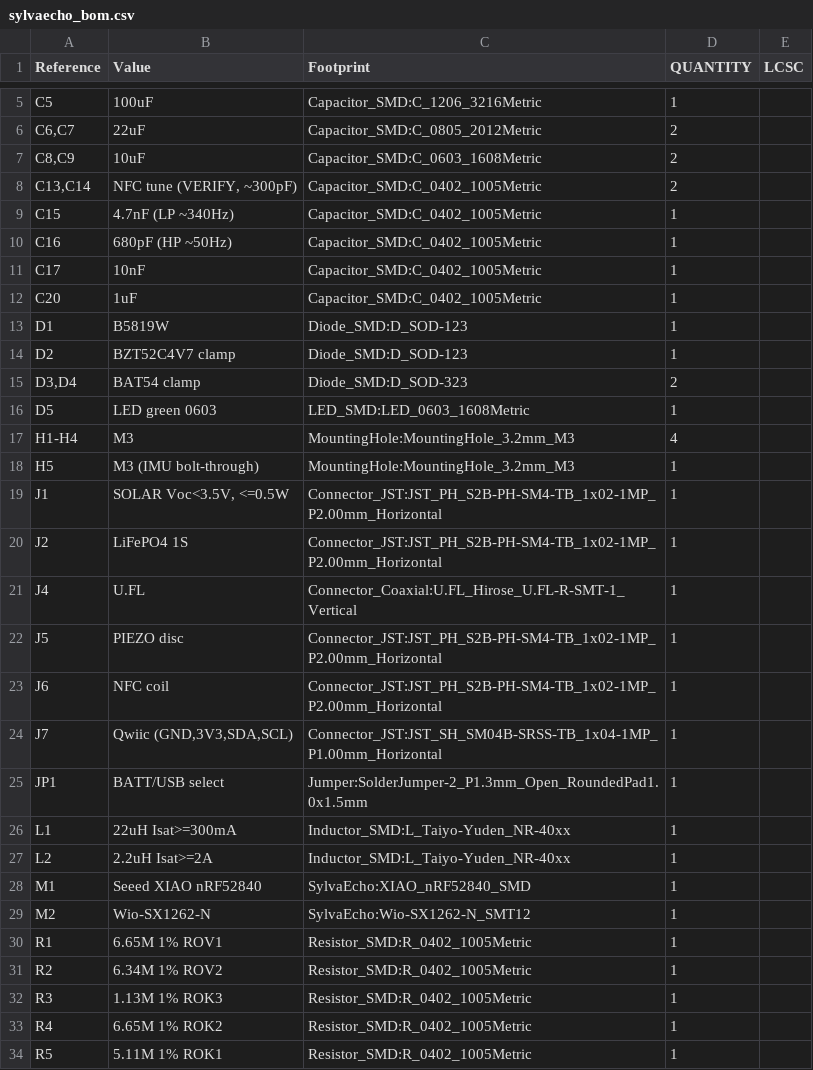
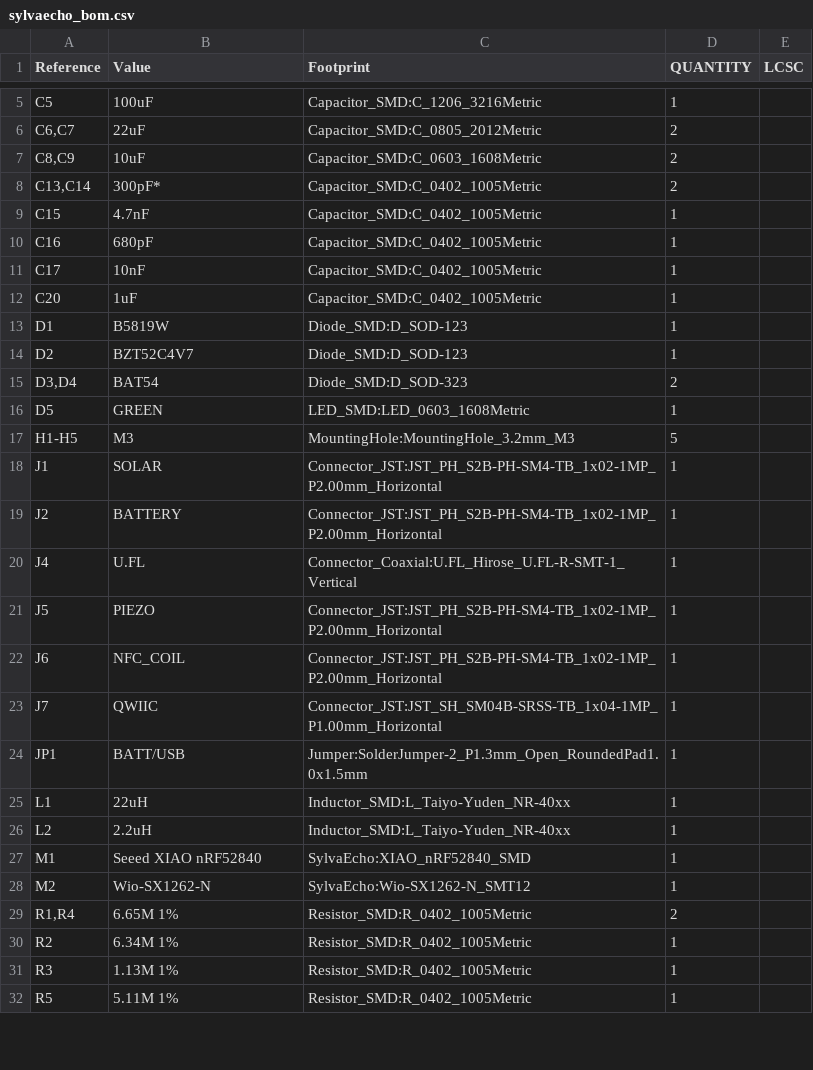
Before and after one commit to amithgopakumar/sylvaecho-lora-tree-sensor, a CSV file: PCB/schematic/sylvaecho_bom.csv, drawn as a sheet; only a part is shown, gaps mark what is left out; the diff covers the shown part only.

Commit message:
Rev 0.3: EasyEDA Pro PCB, fabrication files and footprints
- PCB/easyeda: full EasyEDA Pro project (schematic + routed 4-layer PCB2)
- PCB/fabrication: Gerber set, JLCPCB BOM and pick-and-place for PCBA
  (M1/M2 hand-soldered; C11/C12 DNP)
- PCB/footprints: XIAO nRF52840 SMD, Knowles LGA-5 mic, jumper, test point,
  mounting hole
- PCB/schematic: KiCad schematic redrawn for rev 0.3 (circuit unchanged)
- Parts swapped to in-stock JLCPCB stock: R1/R4 C620472, R2 6.2M C166436
  (VBAT_OV 3.51 V), U3 TLV7041QDBVRQ1 C3659207, U7 mic C2879853
- Images: 3D renders of the routed board (top and bottom)

```diff
--- a/PCB/schematic/sylvaecho_bom.csv
+++ b/PCB/schematic/sylvaecho_bom.csv
@@ -7,5 +7,5 @@
 "C8,C9","10uF","Capacitor_SMD:C_0603_1608Metric","2",""
-"C13,C14","NFC tune (VERIFY, ~300pF)","Capacitor_SMD:C_0402_1005Metric","2",""
-"C15","4.7nF (LP ~340Hz)","Capacitor_SMD:C_0402_1005Metric","1",""
-"C16","680pF (HP ~50Hz)","Capacitor_SMD:C_0402_1005Metric","1",""
+"C13,C14","300pF*","Capacitor_SMD:C_0402_1005Metric","2",""
+"C15","4.7nF","Capacitor_SMD:C_0402_1005Metric","1",""
+"C16","680pF","Capacitor_SMD:C_0402_1005Metric","1",""
 "C17","10nF","Capacitor_SMD:C_0402_1005Metric","1",""
@@ -13,22 +13,20 @@
 "D1","B5819W","Diode_SMD:D_SOD-123","1",""
-"D2","BZT52C4V7 clamp","Diode_SMD:D_SOD-123","1",""
-"D3,D4","BAT54 clamp","Diode_SMD:D_SOD-323","2",""
-"D5","LED green 0603","LED_SMD:LED_0603_1608Metric","1",""
-"H1-H4","M3","MountingHole:MountingHole_3.2mm_M3","4",""
-"H5","M3 (IMU bolt-through)","MountingHole:MountingHole_3.2mm_M3","1",""
-"J1","SOLAR Voc<3.5V, <=0.5W","Connector_JST:JST_PH_S2B-PH-SM4-TB_1x02-1MP_P2.00mm_Horizontal","1",""
-"J2","LiFePO4 1S","Connector_JST:JST_PH_S2B-PH-SM4-TB_1x02-1MP_P2.00mm_Horizontal","1",""
+"D2","BZT52C4V7","Diode_SMD:D_SOD-123","1",""
+"D3,D4","BAT54","Diode_SMD:D_SOD-323","2",""
+"D5","GREEN","LED_SMD:LED_0603_1608Metric","1",""
+"H1-H5","M3","MountingHole:MountingHole_3.2mm_M3","5",""
+"J1","SOLAR","Connector_JST:JST_PH_S2B-PH-SM4-TB_1x02-1MP_P2.00mm_Horizontal","1",""
+"J2","BATTERY","Connector_JST:JST_PH_S2B-PH-SM4-TB_1x02-1MP_P2.00mm_Horizontal","1",""
 "J4","U.FL","Connector_Coaxial:U.FL_Hirose_U.FL-R-SMT-1_Vertical","1",""
-"J5","PIEZO disc","Connector_JST:JST_PH_S2B-PH-SM4-TB_1x02-1MP_P2.00mm_Horizontal","1",""
-"J6","NFC coil","Connector_JST:JST_PH_S2B-PH-SM4-TB_1x02-1MP_P2.00mm_Horizontal","1",""
-"J7","Qwiic (GND,3V3,SDA,SCL)","Connector_JST:JST_SH_SM04B-SRSS-TB_1x04-1MP_P1.00mm_Horizontal","1",""
-"JP1","BATT/USB select","Jumper:SolderJumper-2_P1.3mm_Open_RoundedPad1.0x1.5mm","1",""
-"L1","22uH Isat>=300mA","Inductor_SMD:L_Taiyo-Yuden_NR-40xx","1",""
-"L2","2.2uH Isat>=2A","Inductor_SMD:L_Taiyo-Yuden_NR-40xx","1",""
+"J5","PIEZO","Connector_JST:JST_PH_S2B-PH-SM4-TB_1x02-1MP_P2.00mm_Horizontal","1",""
+"J6","NFC_COIL","Connector_JST:JST_PH_S2B-PH-SM4-TB_1x02-1MP_P2.00mm_Horizontal","1",""
+"J7","QWIIC","Connector_JST:JST_SH_SM04B-SRSS-TB_1x04-1MP_P1.00mm_Horizontal","1",""
+"JP1","BATT/USB","Jumper:SolderJumper-2_P1.3mm_Open_RoundedPad1.0x1.5mm","1",""
+"L1","22uH","Inductor_SMD:L_Taiyo-Yuden_NR-40xx","1",""
+"L2","2.2uH","Inductor_SMD:L_Taiyo-Yuden_NR-40xx","1",""
 "M1","Seeed XIAO nRF52840","SylvaEcho:XIAO_nRF52840_SMD","1",""
 "M2","Wio-SX1262-N","SylvaEcho:Wio-SX1262-N_SMT12","1",""
-"R1","6.65M 1% ROV1","Resistor_SMD:R_0402_1005Metric","1",""
-"R2","6.34M 1% ROV2","Resistor_SMD:R_0402_1005Metric","1",""
-"R3","1.13M 1% ROK3","Resistor_SMD:R_0402_1005Metric","1",""
-"R4","6.65M 1% ROK2","Resistor_SMD:R_0402_1005Metric","1",""
-"R5","5.11M 1% ROK1","Resistor_SMD:R_0402_1005Metric","1",""
+"R1,R4","6.65M 1%","Resistor_SMD:R_0402_1005Metric","2",""
+"R2","6.34M 1%","Resistor_SMD:R_0402_1005Metric","1",""
+"R3","1.13M 1%","Resistor_SMD:R_0402_1005Metric","1",""
+"R5","5.11M 1%","Resistor_SMD:R_0402_1005Metric","1",""
```
Also changed, not shown: 1 added row, 6 removed rows and 13 edited cells elsewhere in this file, 15 other files.
